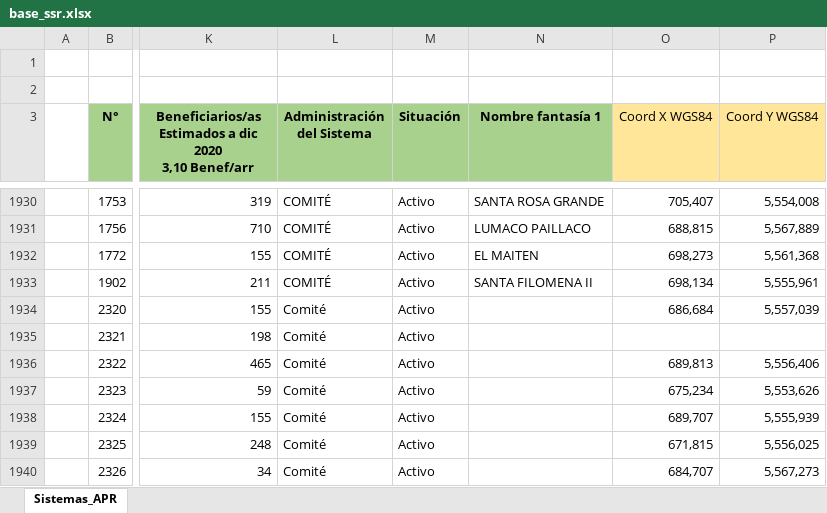
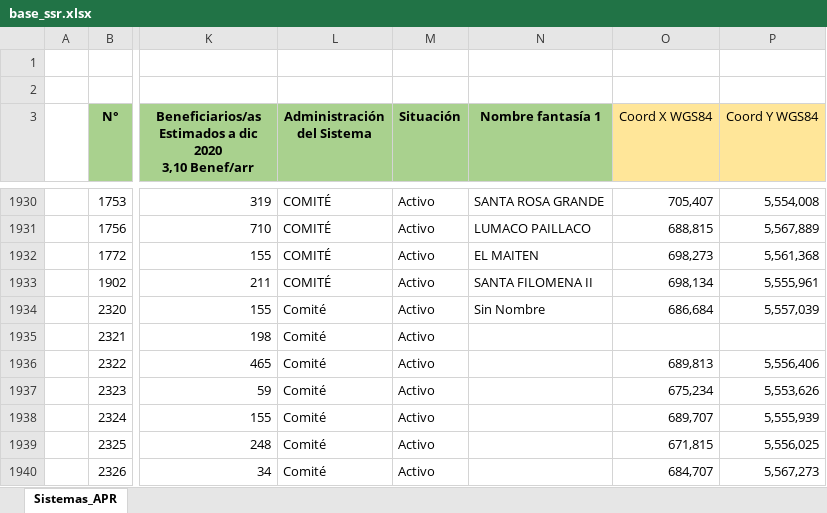
Before and after one commit to natalyosses/APR, an Excel workbook: base_ssr.xlsx, sheet Sistemas_APR, drawn as a sheet; only a part is shown, gaps mark what is left out; values as stored, in another font and other column widths than the file's, no borders; the diff names each change by its address in the sheet, - before the commit and + after, or states it on an @@ line.

```diff
--- a/base_ssr.xlsx (sheet Sistemas_APR)
+++ b/base_ssr.xlsx (sheet Sistemas_APR)
-N1934 (Nombre fantasía 1): (empty)
+N1934 (Nombre fantasía 1): Sin Nombre
```
Also changed, not shown: 2 other files.
